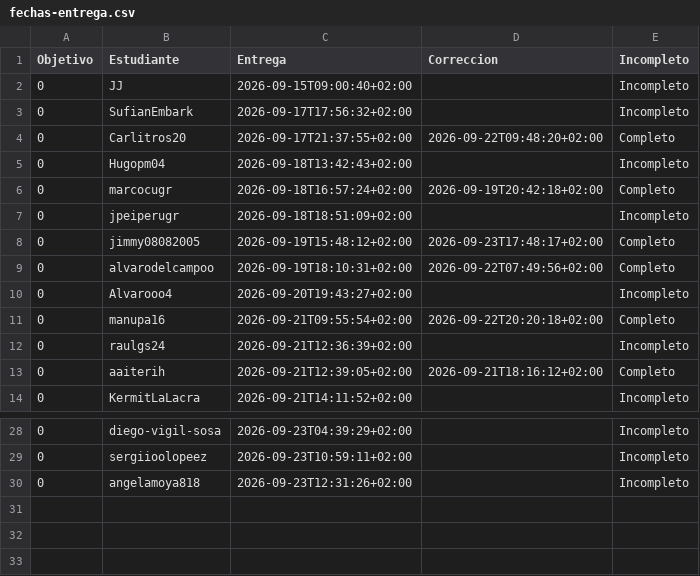
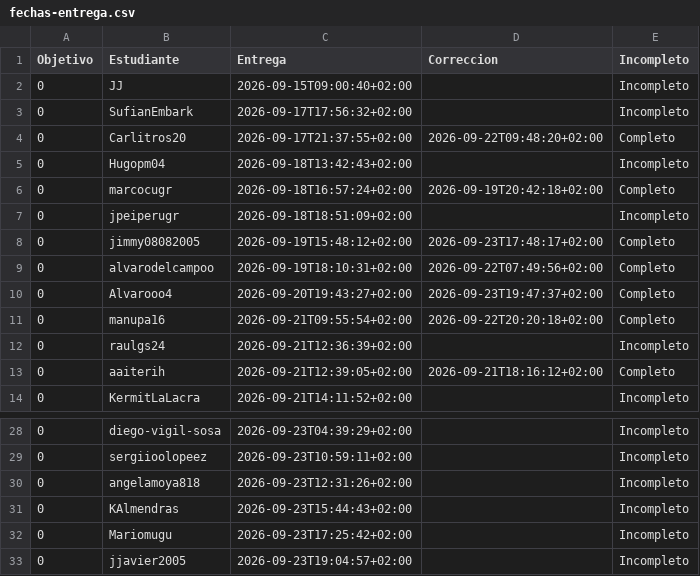
Before and after one commit to JJ/IV-, a CSV file: data/fechas-entrega.csv, drawn as a sheet; only a part is shown, gaps mark what is left out.

```diff
--- a/data/fechas-entrega.csv
+++ b/data/fechas-entrega.csv
@@ -9,3 +9,3 @@ Objetivo;Estudiante;Entrega;Correccion;Incompleto
 0; alvarodelcampoo;2026-09-19T18:10:31+02:00;2026-09-22T07:49:56+02:00;Completo
-0; Alvarooo4;2026-09-20T19:43:27+02:00;;Incompleto
+0; Alvarooo4;2026-09-20T19:43:27+02:00;2026-09-23T19:47:37+02:00;Completo
 0; manupa16;2026-09-21T09:55:54+02:00;2026-09-22T20:20:18+02:00;Completo
@@ -30 +30,4 @@ Objetivo;Estudiante;Entrega;Correccion;Incompleto
 0; angelamoya818;2026-09-23T12:31:26+02:00;;Incompleto
+0; KAlmendras;2026-09-23T15:44:43+02:00;;Incompleto
+0; Mariomugu;2026-09-23T17:25:42+02:00;;Incompleto
+0; jjavier2005;2026-09-23T19:04:57+02:00;;Incompleto
```
Also changed, not shown: 2 other files.
